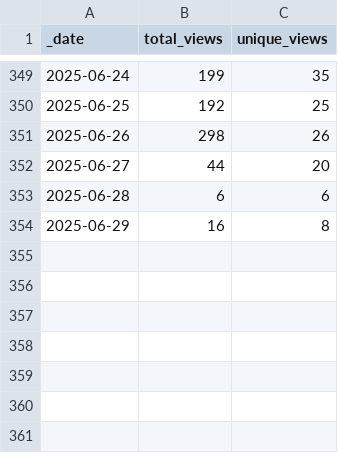
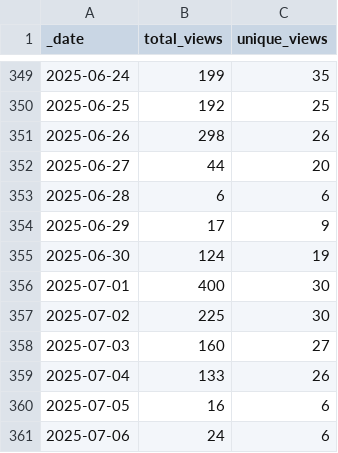
Before and after one commit to ansible-middleware/keycloak, a CSV file: traffic/views.csv, drawn as a sheet; only a part is shown, gaps mark what is left out.

Commit message:
GitHub traffic

```diff
--- a/traffic/views.csv
+++ b/traffic/views.csv
@@ -353,2 +353,9 @@ _date,total_views,unique_views
 2025-06-28,6,6
-2025-06-29,16,8
+2025-06-29,17,9
+2025-06-30,124,19
+2025-07-01,400,30
+2025-07-02,225,30
+2025-07-03,160,27
+2025-07-04,133,26
+2025-07-05,16,6
+2025-07-06,24,6
```
Also changed, not shown: traffic/clones.csv, 1 other file.
